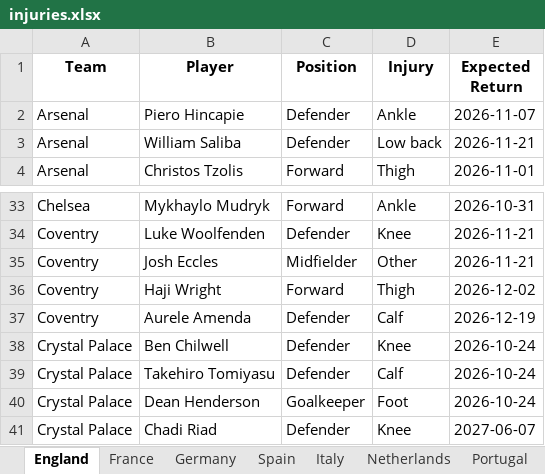
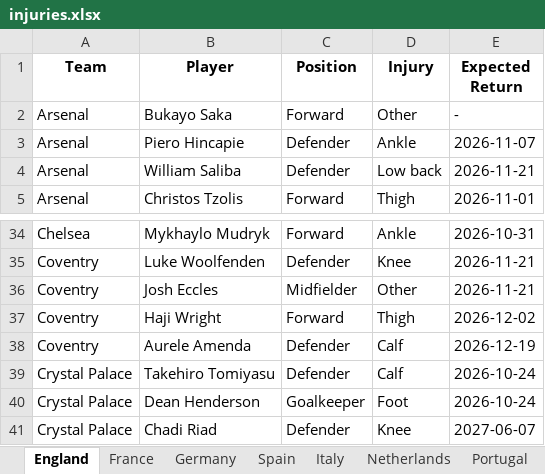
Before and after one commit to Uttam2007110/Football-Projections, an Excel workbook: whoscored/injuries.xlsx, sheet England, drawn as a sheet; only a part is shown, gaps mark what is left out; values as stored, in another font and other column widths than the file's, no borders; removed rows and columns are numbered as before the commit, all else as after; the diff names each change by its address in the sheet, - before the commit and + after, or states it on an @@ line.

```diff
--- a/whoscored/injuries.xlsx (sheet England)
+++ b/whoscored/injuries.xlsx (sheet England)
+row 2: Arsenal | Bukayo Saka | Forward | Other | -
-row 38: Crystal Palace | Ben Chilwell | Defender | Knee | 2026-10-24
```
Also changed, not shown: sheet Spain, sheet Italy, sheet France, sheet Germany, 1 other file.
